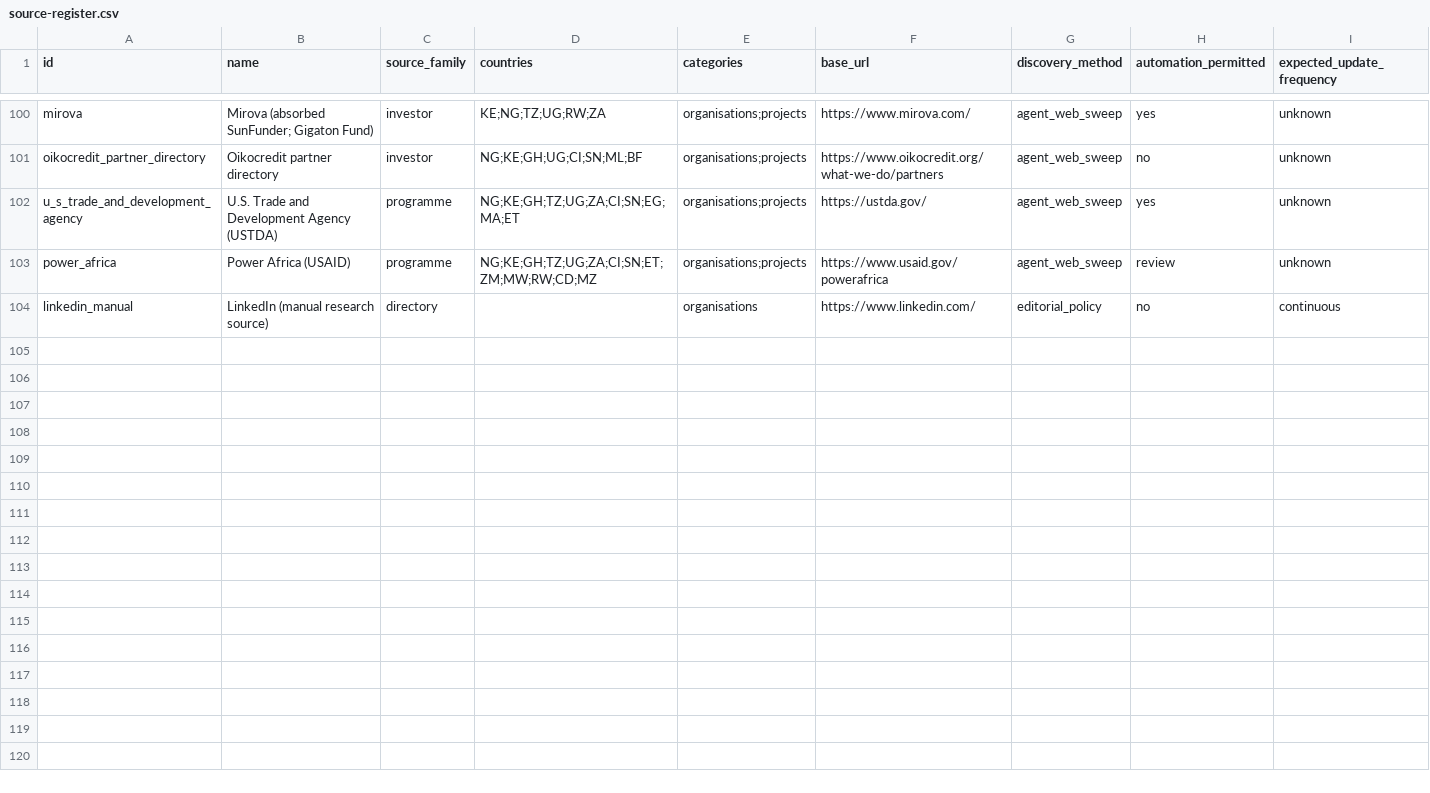
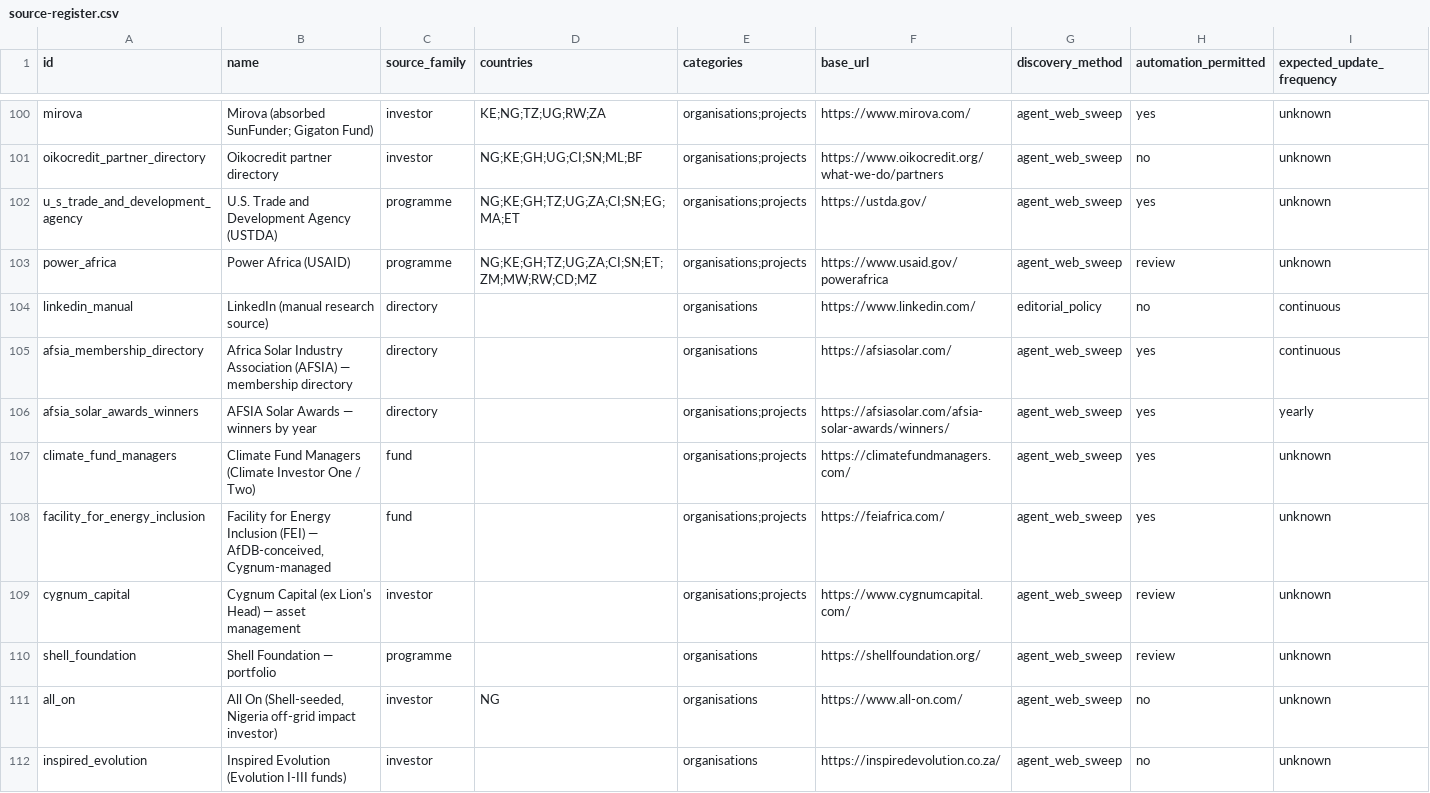
Before and after one commit to kaykluz/africa-energy-software-map, a CSV file: data/source-register.csv, drawn as a sheet; only a part is shown, gaps mark what is left out; rows hold the shown columns only; the diff names each change by its address in the sheet, - before the commit and + after, or states it on an @@ line.

```diff
--- a/data/source-register.csv
+++ b/data/source-register.csv
+row 105: afsia_membership_directory | Africa Solar Industry Association (AFSIA) — membership directory | directory |  | organisations | https://afsiasolar.com/ | agent_web_sweep | yes | continuous
+row 106: afsia_solar_awards_winners | AFSIA Solar Awards — winners by year | directory |  | organisations;projects | https://afsiasolar.com/afsia-solar-awards/winners/ | agent_web_sweep | yes | yearly
+row 107: climate_fund_managers | Climate Fund Managers (Climate Investor One / Two) | fund |  | organisations;projects | https://climatefundmanagers.com/ | agent_web_sweep | yes | unknown
+row 108: facility_for_energy_inclusion | Facility for Energy Inclusion (FEI) — AfDB-conceived, Cygnum-managed | fund |  | organisations;projects | https://feiafrica.com/ | agent_web_sweep | yes | unknown
+row 109: cygnum_capital | Cygnum Capital (ex Lion's Head) — asset management | investor |  | organisations;projects | https://www.cygnumcapital.com/ | agent_web_sweep | review | unknown
+row 110: shell_foundation | Shell Foundation — portfolio | programme |  | organisations | https://shellfoundation.org/ | agent_web_sweep | review | unknown
+row 111: all_on | All On (Shell-seeded, Nigeria off-grid impact investor) | investor | NG | organisations | https://www.all-on.com/ | agent_web_sweep | no | unknown
+row 112: inspired_evolution | Inspired Evolution (Evolution I-III funds) | investor |  | organisations | https://inspiredevolution.co.za/ | agent_web_sweep | no | unknown
```
